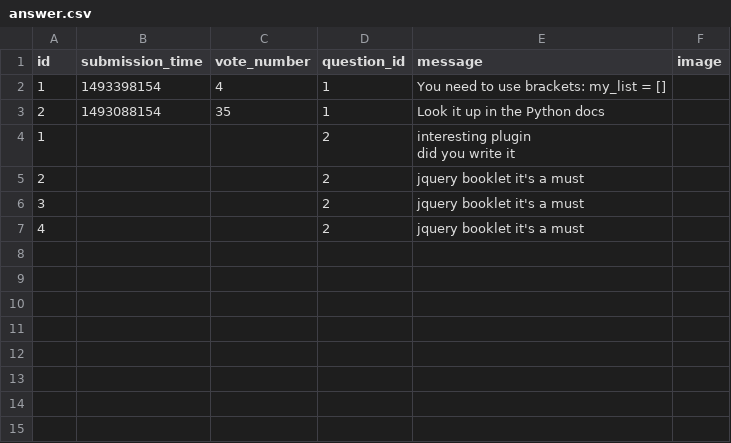
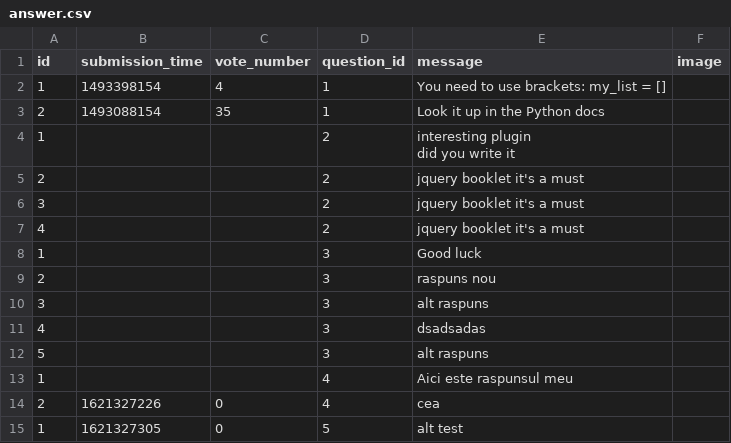
Before and after one commit to vladghinea/Yolp, a CSV file: sample_data/answer.csv, drawn as a sheet.

```diff
--- a/sample_data/answer.csv
+++ b/sample_data/answer.csv
@@ -8 +8,9 @@ did you write it",
 4,,,2,jquery booklet it's a must,
+1,,,3,Good luck,
+2,,,3,raspuns nou,
+3,,,3,alt raspuns,
+4,,,3,dsadsadas,
+5,,,3,alt raspuns,
+1,,,4,Aici este raspunsul meu,
+2,1621327226,0,4,cea,
+1,1621327305,0,5,alt test,
```
Also changed, not shown: sample_data/question.csv, 5 other files.
